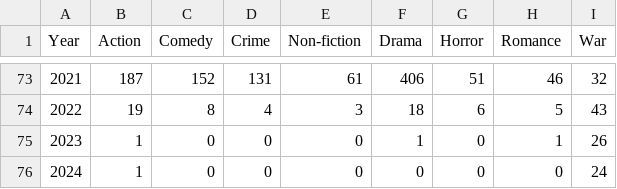
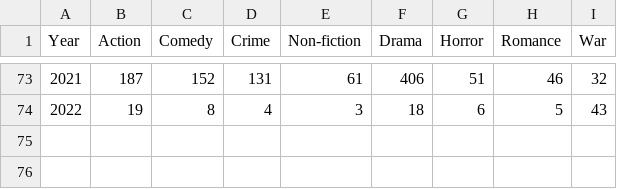
Before and after one commit to TavanamShrividya/movies-vs-politics, a CSV file: organized_data/movies.csv, drawn as a sheet; only a part is shown, gaps mark what is left out; the diff names each change by its address in the sheet, - before the commit and + after, or states it on an @@ line.

Commit message:
organized the elections dataset, finetuned other datasets according to elections dataset

```diff
--- a/organized_data/movies.csv
+++ b/organized_data/movies.csv
-row 75: 2023 | 1 | 0 | 0 | 0 | 1 | 0 | 1 | 26
-row 76: 2024 | 1 | 0 | 0 | 0 | 0 | 0 | 0 | 24
```
Also changed, not shown: 7 other files.
